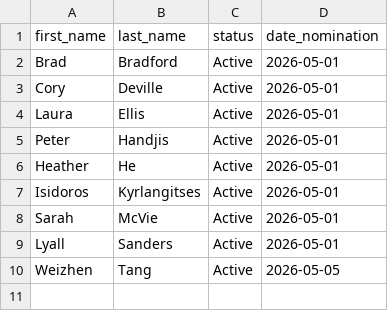
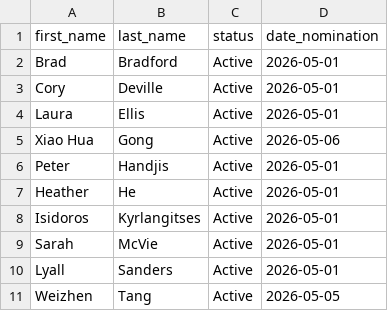
Before and after one commit to alexwolson/toronto-election-poll-tracker-data, a CSV file: data/processed/mayor_registered.csv, drawn as a sheet; the diff names each change by its address in the sheet, - before the commit and + after, or states it on an @@ line.

```diff
--- a/data/processed/mayor_registered.csv
+++ b/data/processed/mayor_registered.csv
+row 5: Xiao Hua | Gong | Active | 2026-05-06
```
Also changed, not shown: data/processed/challengers.csv, data/processed/councillor_registered.csv, 20 other files.
